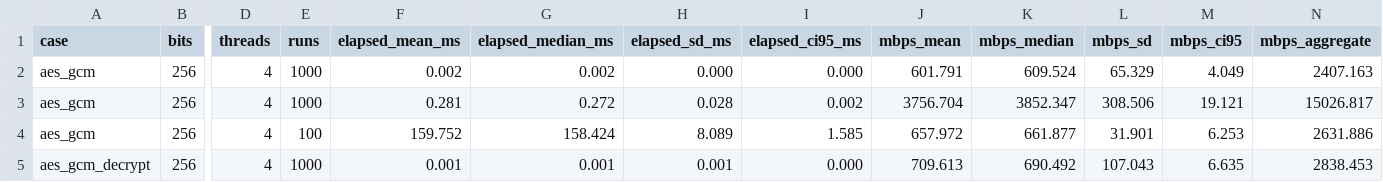
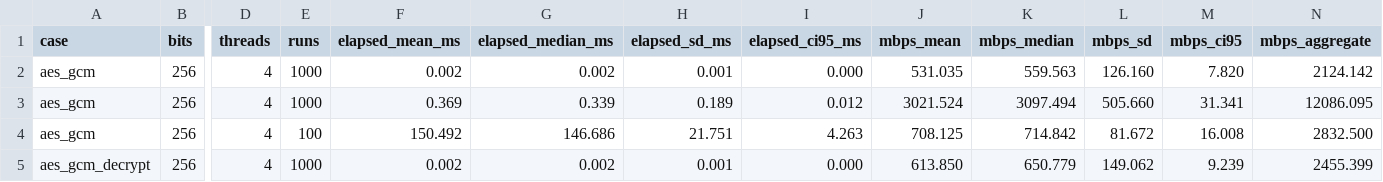
Before and after one commit to HansSui/NT219, a CSV file: lab03/output/ubuntu/benchmarks/summary_gcc.csv, drawn as a sheet; only a part is shown, gaps mark what is left out; the diff covers the shown part only; the diff names each change by its address in the sheet, - before the commit and + after, or states it on an @@ line.

```diff
--- a/lab03/output/ubuntu/benchmarks/summary_gcc.csv
+++ b/lab03/output/ubuntu/benchmarks/summary_gcc.csv
-H2 (elapsed_sd_ms): 0.000
+H2 (elapsed_sd_ms): 0.001
-J2 (mbps_mean): 601.791
+J2 (mbps_mean): 531.035
-K2 (mbps_median): 609.524
+K2 (mbps_median): 559.563
-L2 (mbps_sd): 65.329
+L2 (mbps_sd): 126.160
-M2 (mbps_ci95): 4.049
+M2 (mbps_ci95): 7.820
-N2 (mbps_aggregate): 2407.163
+N2 (mbps_aggregate): 2124.142
-F3 (elapsed_mean_ms): 0.281
+F3 (elapsed_mean_ms): 0.369
-G3 (elapsed_median_ms): 0.272
+G3 (elapsed_median_ms): 0.339
-H3 (elapsed_sd_ms): 0.028
+H3 (elapsed_sd_ms): 0.189
-I3 (elapsed_ci95_ms): 0.002
+I3 (elapsed_ci95_ms): 0.012
-J3 (mbps_mean): 3756.704
+J3 (mbps_mean): 3021.524
-K3 (mbps_median): 3852.347
+K3 (mbps_median): 3097.494
-L3 (mbps_sd): 308.506
+L3 (mbps_sd): 505.660
-M3 (mbps_ci95): 19.121
+M3 (mbps_ci95): 31.341
-N3 (mbps_aggregate): 15026.817
+N3 (mbps_aggregate): 12086.095
-F4 (elapsed_mean_ms): 159.752
+F4 (elapsed_mean_ms): 150.492
-G4 (elapsed_median_ms): 158.424
+G4 (elapsed_median_ms): 146.686
-H4 (elapsed_sd_ms): 8.089
+H4 (elapsed_sd_ms): 21.751
-I4 (elapsed_ci95_ms): 1.585
+I4 (elapsed_ci95_ms): 4.263
-J4 (mbps_mean): 657.972
+J4 (mbps_mean): 708.125
-K4 (mbps_median): 661.877
+K4 (mbps_median): 714.842
-L4 (mbps_sd): 31.901
+L4 (mbps_sd): 81.672
-M4 (mbps_ci95): 6.253
+M4 (mbps_ci95): 16.008
-N4 (mbps_aggregate): 2631.886
+N4 (mbps_aggregate): 2832.500
-F5 (elapsed_mean_ms): 0.001
+F5 (elapsed_mean_ms): 0.002
-G5 (elapsed_median_ms): 0.001
+G5 (elapsed_median_ms): 0.002
-J5 (mbps_mean): 709.613
+J5 (mbps_mean): 613.850
-K5 (mbps_median): 690.492
+K5 (mbps_median): 650.779
-L5 (mbps_sd): 107.043
+L5 (mbps_sd): 149.062
-M5 (mbps_ci95): 6.635
+M5 (mbps_ci95): 9.239
-N5 (mbps_aggregate): 2838.453
+N5 (mbps_aggregate): 2455.399
```
Also changed, not shown: 101 edited cells elsewhere in this file, lab03/output/ubuntu/benchmarks/bench_ubuntu_gcc_rsa_hybrid.csv, 18 other files.
